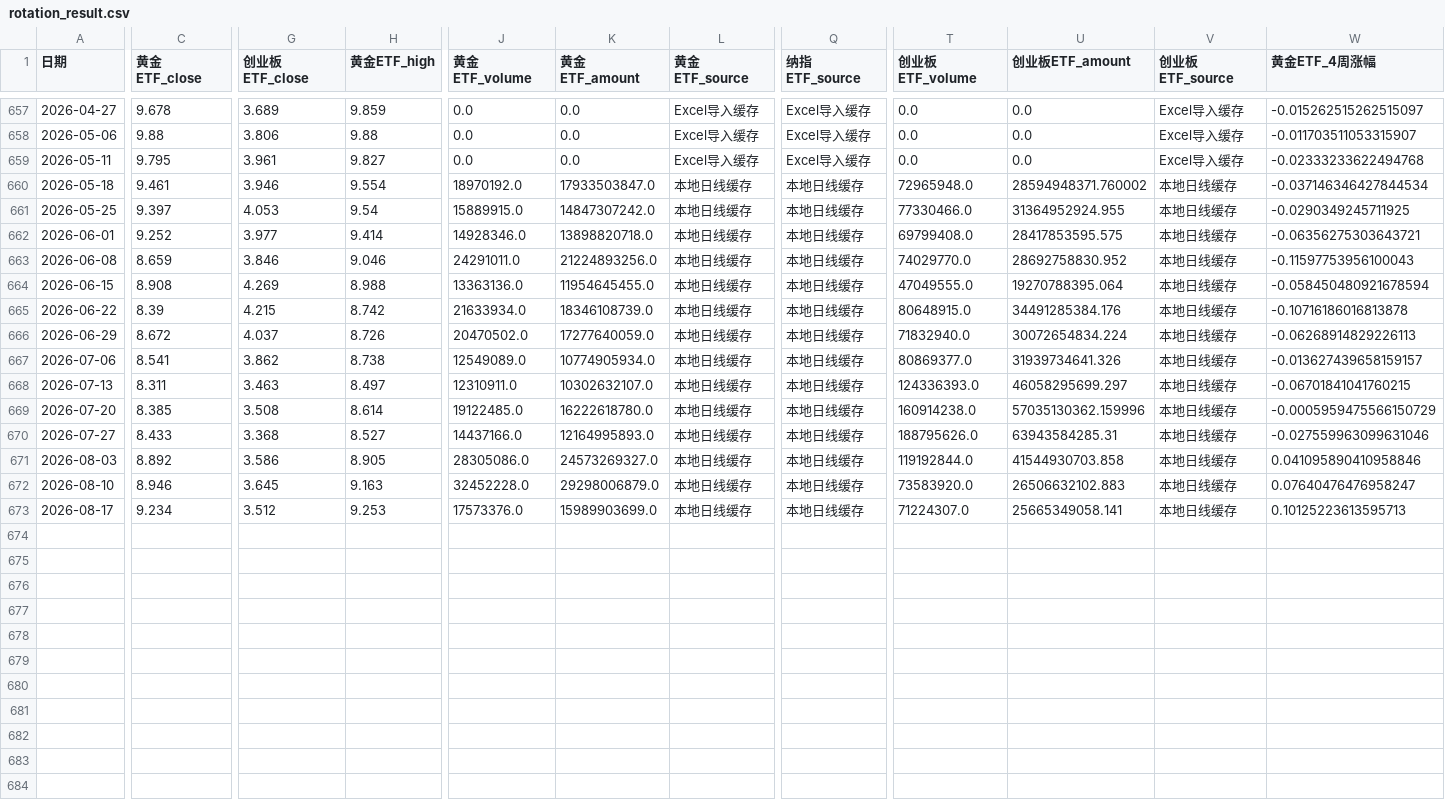
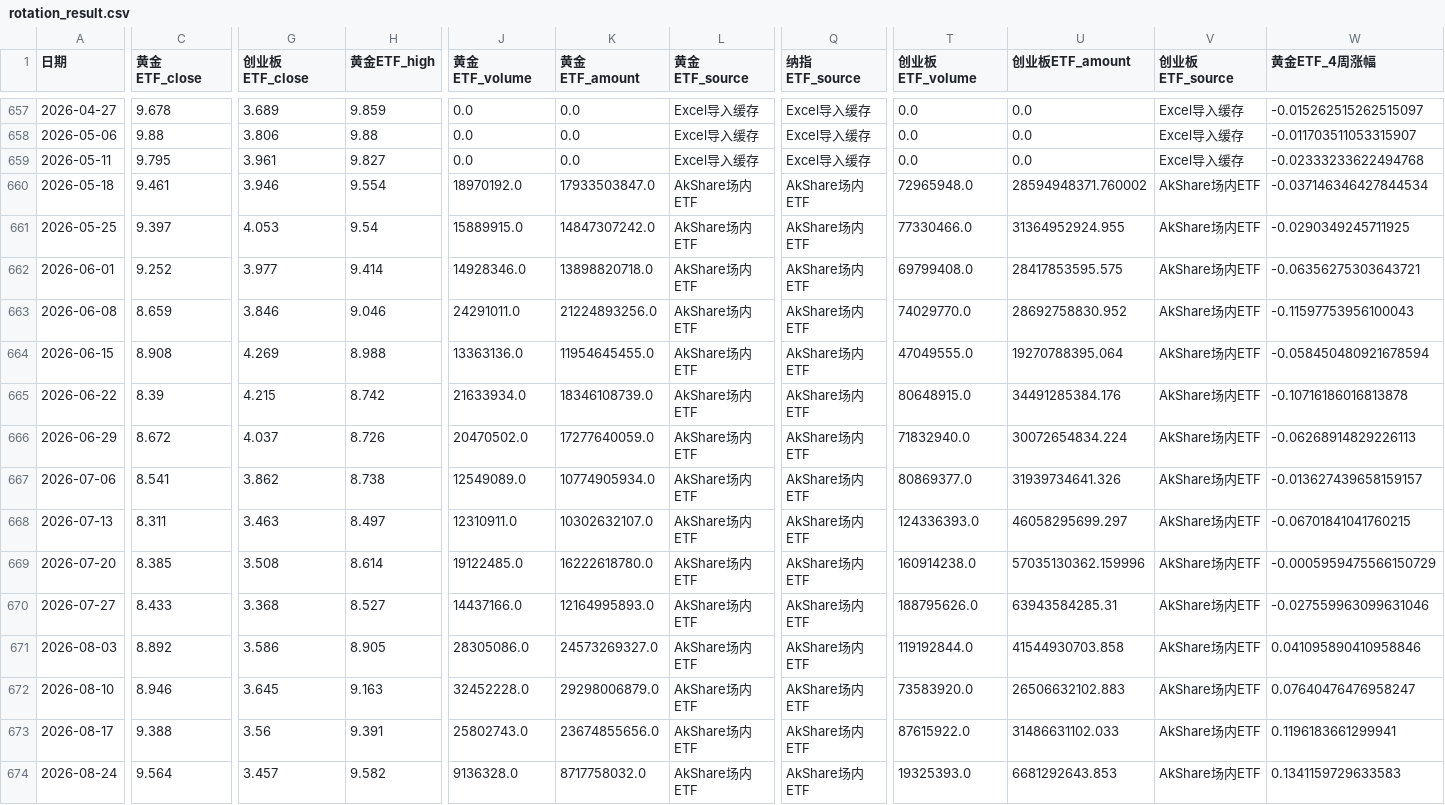
Before and after one commit to djinnwong/etf_rotation_web, a CSV file: data/rotation_result.csv, drawn as a sheet; only a part is shown, gaps mark what is left out; rows hold the shown columns only; the diff covers the shown part only; the diff names each change by its address in the sheet, - before the commit and + after, or states it on an @@ line.

```diff
--- a/data/rotation_result.csv
+++ b/data/rotation_result.csv
-L660:L673 (黄金ETF_source): 本地日线缓存
+L660:L673 (黄金ETF_source): AkShare场内ETF
-Q660:Q673 (纳指ETF_source): 本地日线缓存
+Q660:Q673 (纳指ETF_source): AkShare场内ETF
-V660:V673 (创业板ETF_source): 本地日线缓存
+V660:V673 (创业板ETF_source): AkShare场内ETF
-C673 (黄金ETF_close): 9.234
+C673 (黄金ETF_close): 9.388
-G673 (创业板ETF_close): 3.512
+G673 (创业板ETF_close): 3.56
-H673 (黄金ETF_high): 9.253
+H673 (黄金ETF_high): 9.391
-J673 (黄金ETF_volume): 17573376.0
+J673 (黄金ETF_volume): 25802743.0
-K673 (黄金ETF_amount): 15989903699.0
+K673 (黄金ETF_amount): 23674855656.0
-T673 (创业板ETF_volume): 71224307.0
+T673 (创业板ETF_volume): 87615922.0
-U673 (创业板ETF_amount): 25665349058.141
+U673 (创业板ETF_amount): 31486631102.033
-W673 (黄金ETF_4周涨幅): 0.10125223613595713
+W673 (黄金ETF_4周涨幅): 0.1196183661299941
+row 674: 2026-08-24 | 9.564 | 3.457 | 9.582 | 9136328.0 | 8717758032.0 | AkShare场内ETF | AkShare场内ETF | 19325393.0 | 6681292643.853 | AkShare场内ETF | 0.1341159729633583
```
Also changed, not shown: 6 edited cells elsewhere in this file, data/159915_daily.csv, data/513100_daily.csv, 4 other files.
